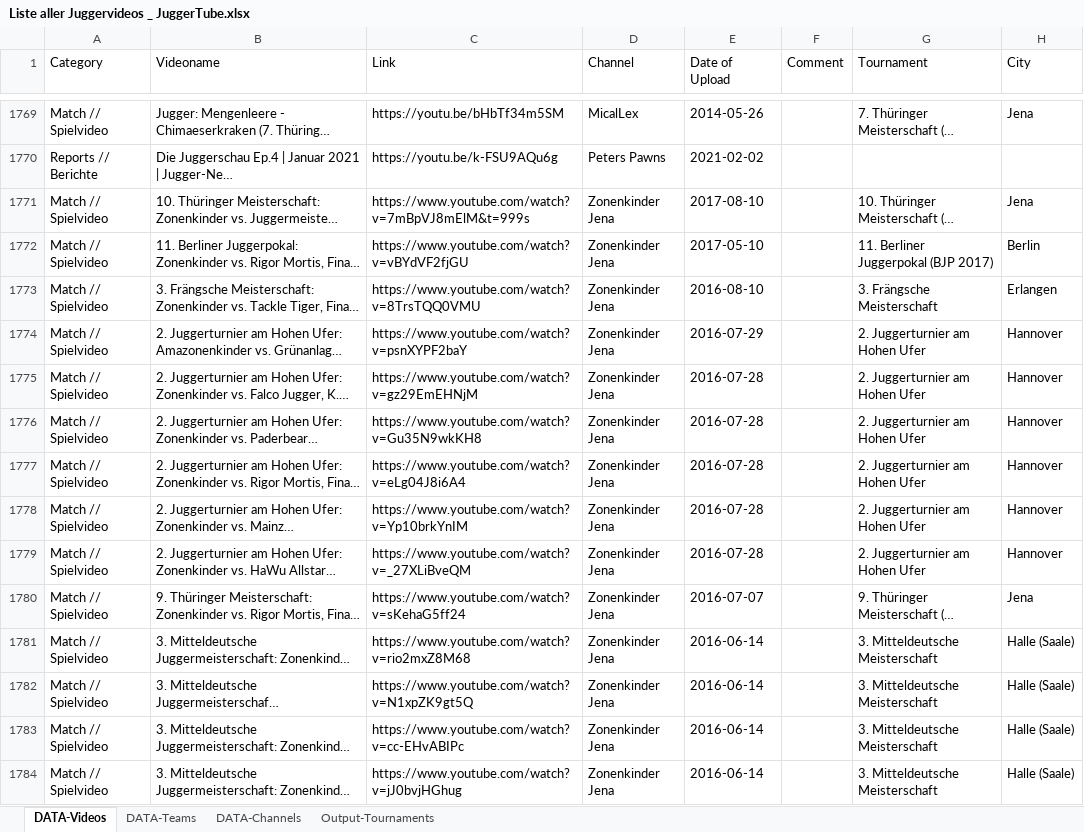
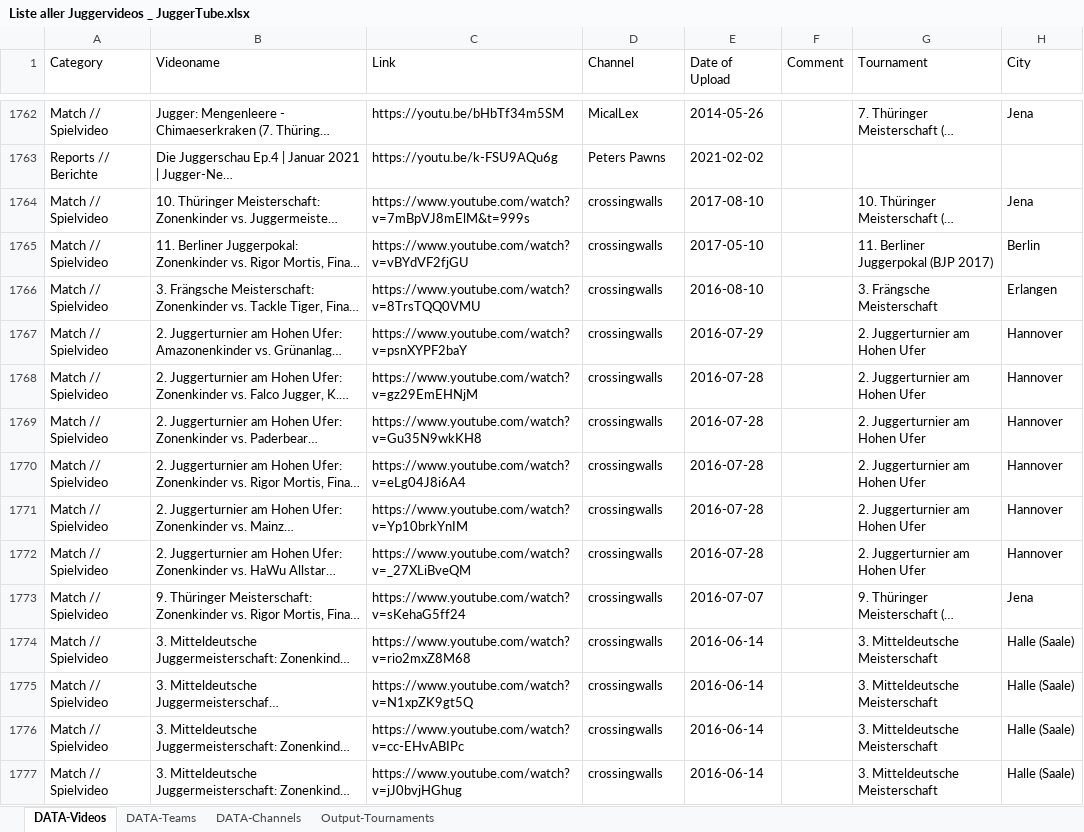
Before and after one commit to Nalochen/JuggerTube, an Excel workbook: scripts/excel-videos/Liste aller Juggervideos _ JuggerTube.xlsx, sheet DATA-Videos, drawn as a sheet; only a part is shown, gaps mark what is left out; long unchanged cells end in …; values as stored, in another font and other column widths than the file's, no cell formats; table styles not drawn; addresses are those after the commit; the diff covers the shown part only; the diff names each change by its address in the sheet, - before the commit and + after, or states it on an @@ line.

Commit message:
[37-import-videos-from-excel] send channels, teams and videos to database

```diff
--- a/scripts/excel-videos/Liste aller Juggervideos _ JuggerTube.xlsx (sheet DATA-Videos)
+++ b/scripts/excel-videos/Liste aller Juggervideos _ JuggerTube.xlsx (sheet DATA-Videos)
-D1764:D1777 (Channel): Zonenkinder Jena
+D1764:D1777 (Channel): crossingwalls
```
Also changed, not shown: 7 removed rows and 233 edited cells elsewhere in this sheet, sheet DATA-Channels, cell formats, 1 other file.
